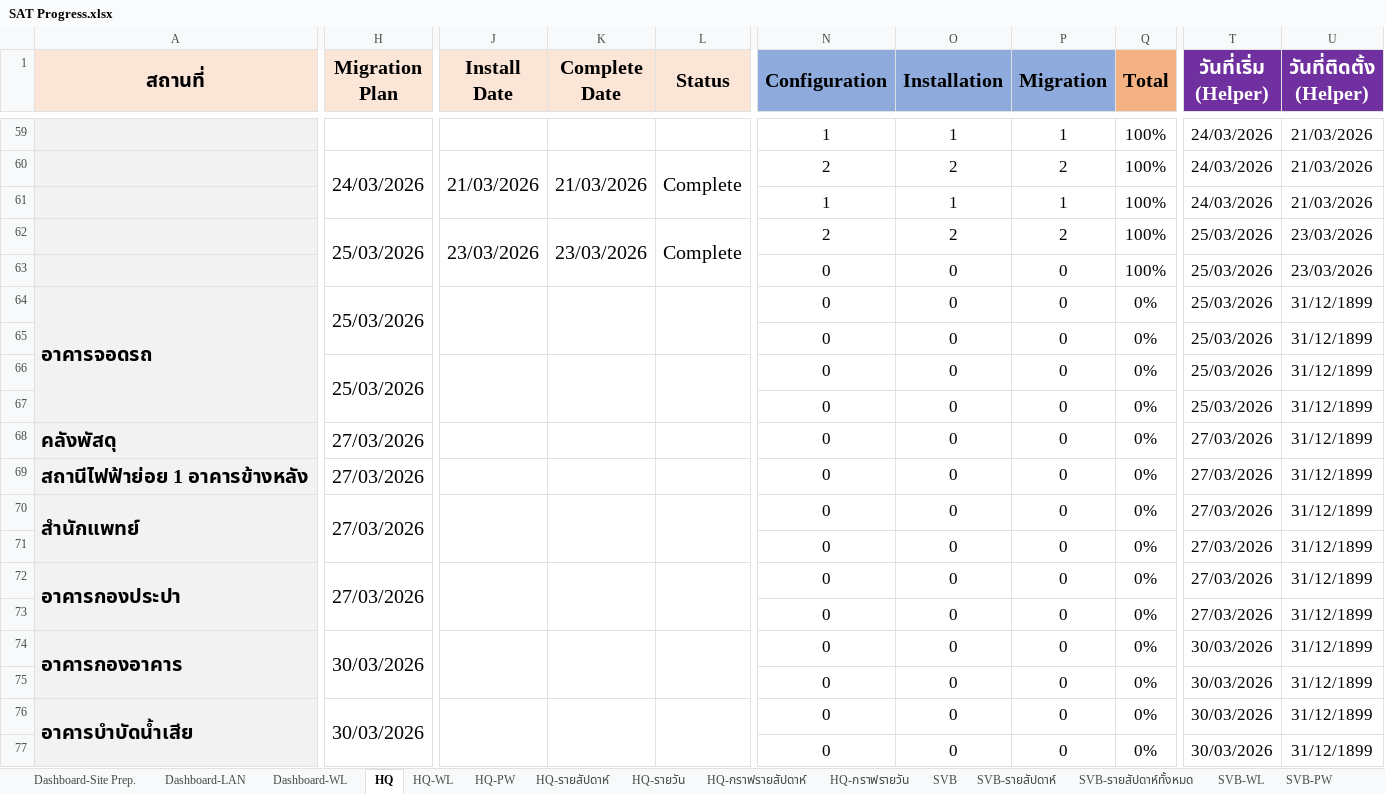
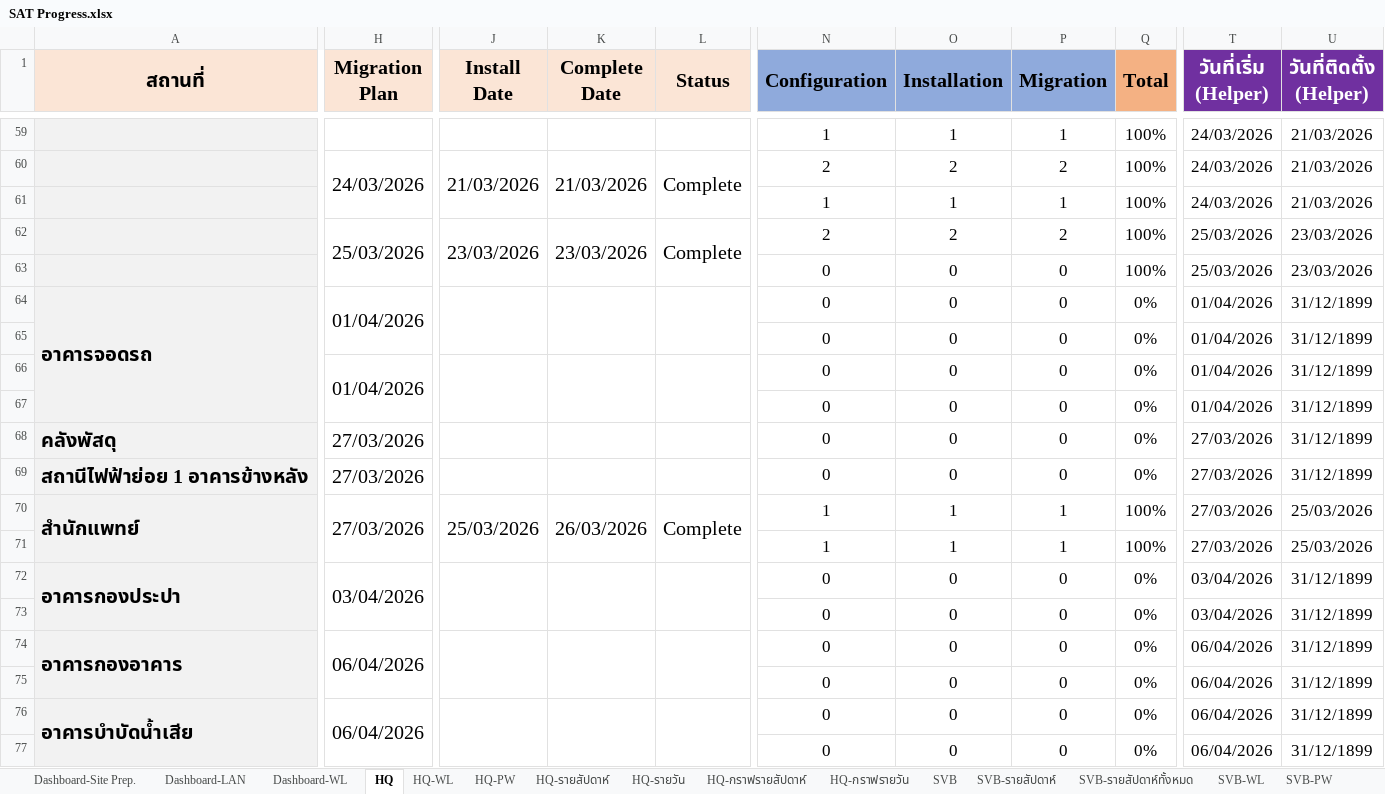
Before and after one commit to watanyu158/HQ-Migr-Dashboard, an Excel workbook: backend/SAT Progress.xlsx, sheet HQ, drawn as a sheet; only a part is shown, gaps mark what is left out; values as stored, in another font and other column widths than the file's, no borders; conditional formats not drawn; the diff covers the shown part only; the diff names each change by its address in the sheet, - before the commit and + after, or states it on an @@ line.

```diff
--- a/backend/SAT Progress.xlsx (sheet HQ)
+++ b/backend/SAT Progress.xlsx (sheet HQ)
-H64 (Migration Plan): 25/03/2026
+H64 (Migration Plan): 01/04/2026
-T64:T67 (วันที่เริ่ม (Helper)): 25/03/2026
+T64:T67 (วันที่เริ่ม (Helper)): 01/04/2026
-H66 (Migration Plan): 25/03/2026
+H66 (Migration Plan): 01/04/2026
-J70 (Install Date): (empty)
+J70 (Install Date): 25/03/2026
-K70 (Complete Date): (empty)
+K70 (Complete Date): 26/03/2026
-L70 (Status): (empty)
+L70 (Status): Complete
-N70:N71 (Configuration): 0
+N70:N71 (Configuration): 1
-O70:O71 (Installation): 0
+O70:O71 (Installation): 1
-P70:P71 (Migration): 0
+P70:P71 (Migration): 1
-Q70:Q71 (Total): 0%
+Q70:Q71 (Total): 100%
-U70:U71 (วันที่ติดตั้ง (Helper)): 31/12/1899
+U70:U71 (วันที่ติดตั้ง (Helper)): 25/03/2026
-H72 (Migration Plan): 27/03/2026
+H72 (Migration Plan): 03/04/2026
-T72:T73 (วันที่เริ่ม (Helper)): 27/03/2026
+T72:T73 (วันที่เริ่ม (Helper)): 03/04/2026
-H74 (Migration Plan): 30/03/2026
+H74 (Migration Plan): 06/04/2026
-T74:T77 (วันที่เริ่ม (Helper)): 30/03/2026
+T74:T77 (วันที่เริ่ม (Helper)): 06/04/2026
-H76 (Migration Plan): 30/03/2026
+H76 (Migration Plan): 06/04/2026
```
Also changed, not shown: 1 added row, 1 removed row and 31 edited cells elsewhere in this sheet, sheet HQ-รายวัน, sheet HQ-กราฟรายวัน, sheet HQ-รายสัปดาห์, sheet HQ-กราฟรายสัปดาห์, sheet Dashboard-LAN, sheet SVB-Coring-กราฟรายสัปดาห์, 1 more sheet, formulas that keep their value, hidden cells, charts or pictures.
